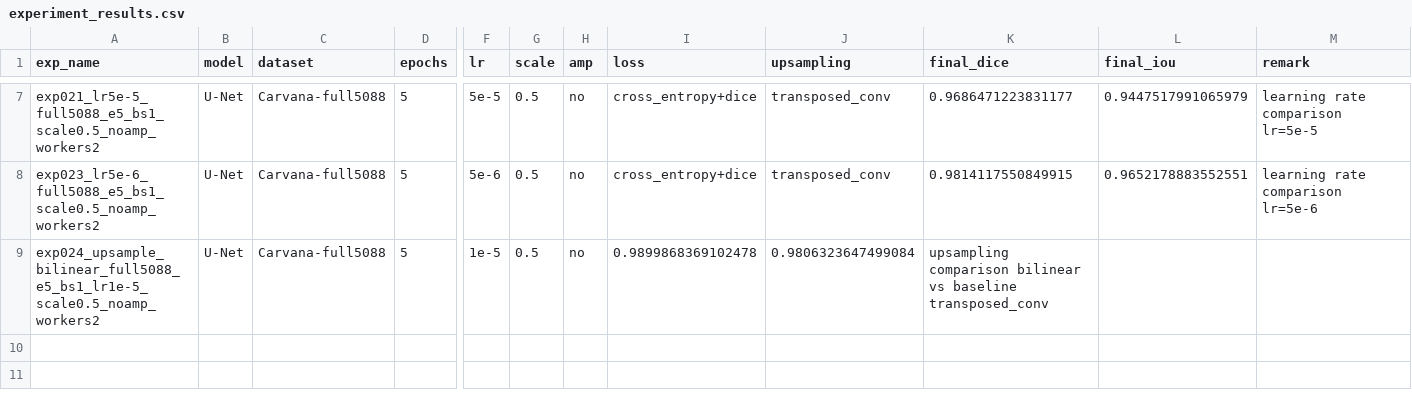
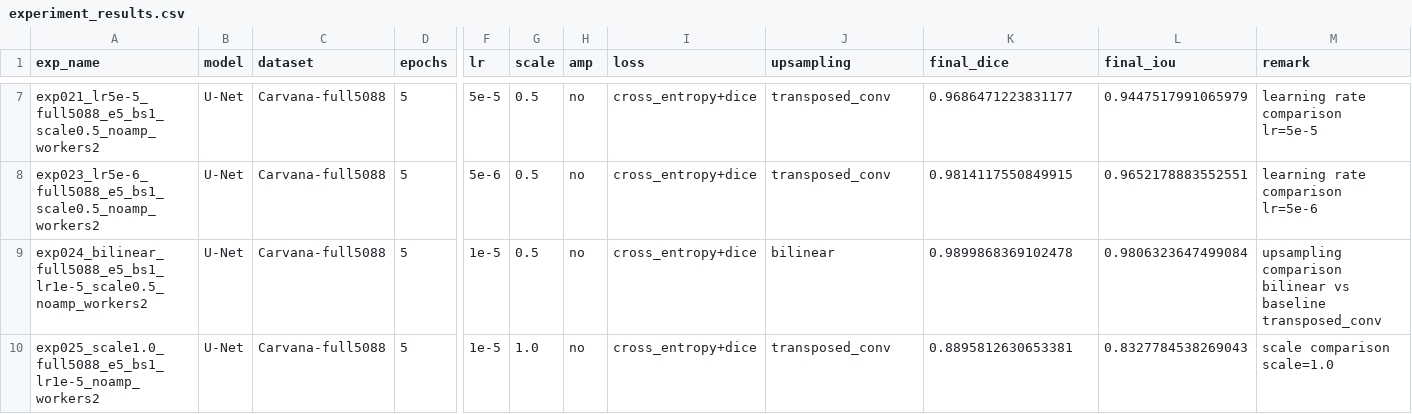
Before and after one commit to TomorrowlandD/Pytorch-UNet, a CSV file: experiment_results.csv, drawn as a sheet; only a part is shown, gaps mark what is left out; rows hold the shown columns only; the diff names each change by its address in the sheet, - before the commit and + after, or states it on an @@ line.

Commit message:
记录ex025-scale1.0对比实验

```diff
--- a/experiment_results.csv
+++ b/experiment_results.csv
-A9 (exp_name): exp024_upsample_bilinear_full5088_e5_bs1_lr1e-5_scale0.5_noamp_workers2
+A9 (exp_name): exp024_bilinear_full5088_e5_bs1_lr1e-5_scale0.5_noamp_workers2
-I9 (loss): 0.9899868369102478
+I9 (loss): cross_entropy+dice
-J9 (upsampling): 0.9806323647499084
+J9 (upsampling): bilinear
-K9 (final_dice): upsampling comparison bilinear vs baseline transposed_conv
+K9 (final_dice): 0.9899868369102478
-L9 (final_iou): (empty)
+L9 (final_iou): 0.9806323647499084
-M9 (remark): (empty)
+M9 (remark): upsampling comparison bilinear vs baseline transposed_conv
+row 10: exp025_scale1.0_full5088_e5_bs1_lr1e-5_noamp_workers2 | U-Net | Carvana-full5088 | 5 | 1e-5 | 1.0 | no | cross_entropy+dice | transposed_conv | 0.8895812630653381 | 0.8327784538269043 | scale comparison scale=1.0
```
